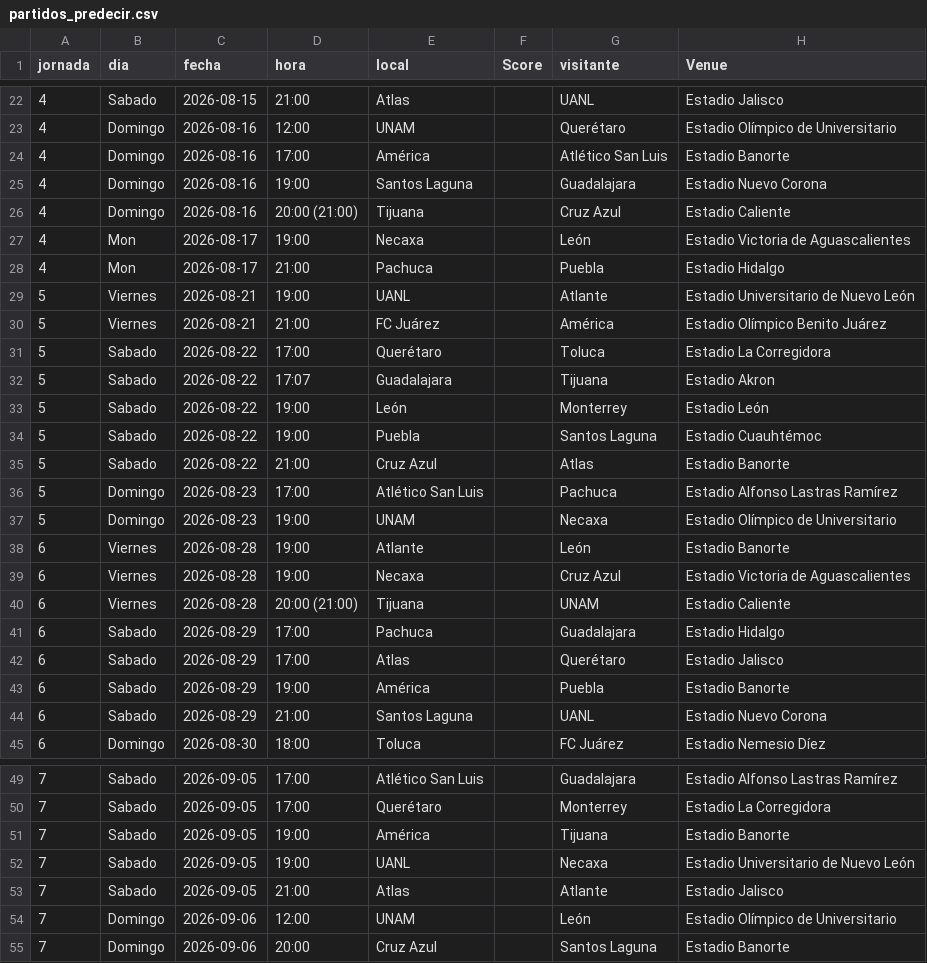
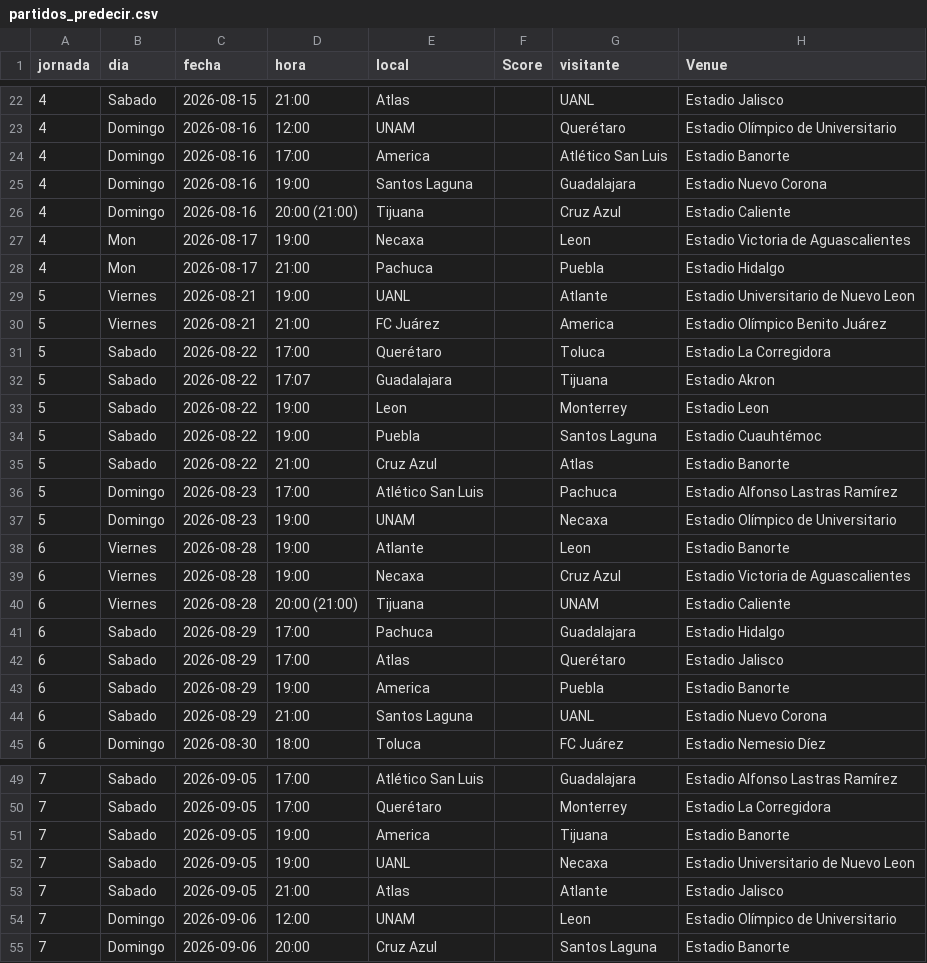
Before and after one commit to PabloDuranLopez/Predictor_LigaMx, a CSV file: data/partidos_predecir.csv, drawn as a sheet; only a part is shown, gaps mark what is left out; the diff covers the shown part only.

```diff
--- a/data/partidos_predecir.csv
+++ b/data/partidos_predecir.csv
@@ -23,12 +23,12 @@ jornada,dia,fecha,hora,local,Score,visitante,Venue
 4,Domingo,2026-08-16,12:00,UNAM,,Querétaro,Estadio Olímpico de Universitario
-4,Domingo,2026-08-16,17:00,América,,Atlético San Luis,Estadio Banorte
+4,Domingo,2026-08-16,17:00,America,,Atlético San Luis,Estadio Banorte
 4,Domingo,2026-08-16,19:00,Santos Laguna,,Guadalajara,Estadio Nuevo Corona
 4,Domingo,2026-08-16,20:00 (21:00),Tijuana,,Cruz Azul,Estadio Caliente
-4,Mon,2026-08-17,19:00,Necaxa,,León,Estadio Victoria de Aguascalientes
+4,Mon,2026-08-17,19:00,Necaxa,,Leon,Estadio Victoria de Aguascalientes
 4,Mon,2026-08-17,21:00,Pachuca,,Puebla,Estadio Hidalgo
-5,Viernes,2026-08-21,19:00,UANL,,Atlante,Estadio Universitario de Nuevo León
-5,Viernes,2026-08-21,21:00,FC Juárez,,América,Estadio Olímpico Benito Juárez
+5,Viernes,2026-08-21,19:00,UANL,,Atlante,Estadio Universitario de Nuevo Leon
+5,Viernes,2026-08-21,21:00,FC Juárez,,America,Estadio Olímpico Benito Juárez
 5,Sabado,2026-08-22,17:00,Querétaro,,Toluca,Estadio La Corregidora
 5,Sabado,2026-08-22,17:07,Guadalajara,,Tijuana,Estadio Akron
-5,Sabado,2026-08-22,19:00,León,,Monterrey,Estadio León
+5,Sabado,2026-08-22,19:00,Leon,,Monterrey,Estadio Leon
 5,Sabado,2026-08-22,19:00,Puebla,,Santos Laguna,Estadio Cuauhtémoc
@@ -37,3 +37,3 @@ jornada,dia,fecha,hora,local,Score,visitante,Venue
 5,Domingo,2026-08-23,19:00,UNAM,,Necaxa,Estadio Olímpico de Universitario
-6,Viernes,2026-08-28,19:00,Atlante,,León,Estadio Banorte
+6,Viernes,2026-08-28,19:00,Atlante,,Leon,Estadio Banorte
 6,Viernes,2026-08-28,19:00,Necaxa,,Cruz Azul,Estadio Victoria de Aguascalientes
@@ -42,3 +42,3 @@ jornada,dia,fecha,hora,local,Score,visitante,Venue
 6,Sabado,2026-08-29,17:00,Atlas,,Querétaro,Estadio Jalisco
-6,Sabado,2026-08-29,19:00,América,,Puebla,Estadio Banorte
+6,Sabado,2026-08-29,19:00,America,,Puebla,Estadio Banorte
 6,Sabado,2026-08-29,21:00,Santos Laguna,,UANL,Estadio Nuevo Corona
@@ -50,6 +50,6 @@ jornada,dia,fecha,hora,local,Score,visitante,Venue
 7,Sabado,2026-09-05,17:00,Querétaro,,Monterrey,Estadio La Corregidora
-7,Sabado,2026-09-05,19:00,América,,Tijuana,Estadio Banorte
-7,Sabado,2026-09-05,19:00,UANL,,Necaxa,Estadio Universitario de Nuevo León
+7,Sabado,2026-09-05,19:00,America,,Tijuana,Estadio Banorte
+7,Sabado,2026-09-05,19:00,UANL,,Necaxa,Estadio Universitario de Nuevo Leon
 7,Sabado,2026-09-05,21:00,Atlas,,Atlante,Estadio Jalisco
-7,Domingo,2026-09-06,12:00,UNAM,,León,Estadio Olímpico de Universitario
+7,Domingo,2026-09-06,12:00,UNAM,,Leon,Estadio Olímpico de Universitario
 7,Domingo,2026-09-06,20:00,Cruz Azul,,Santos Laguna,Estadio Banorte
```
Also changed, not shown: 36 edited cells elsewhere in this file.
